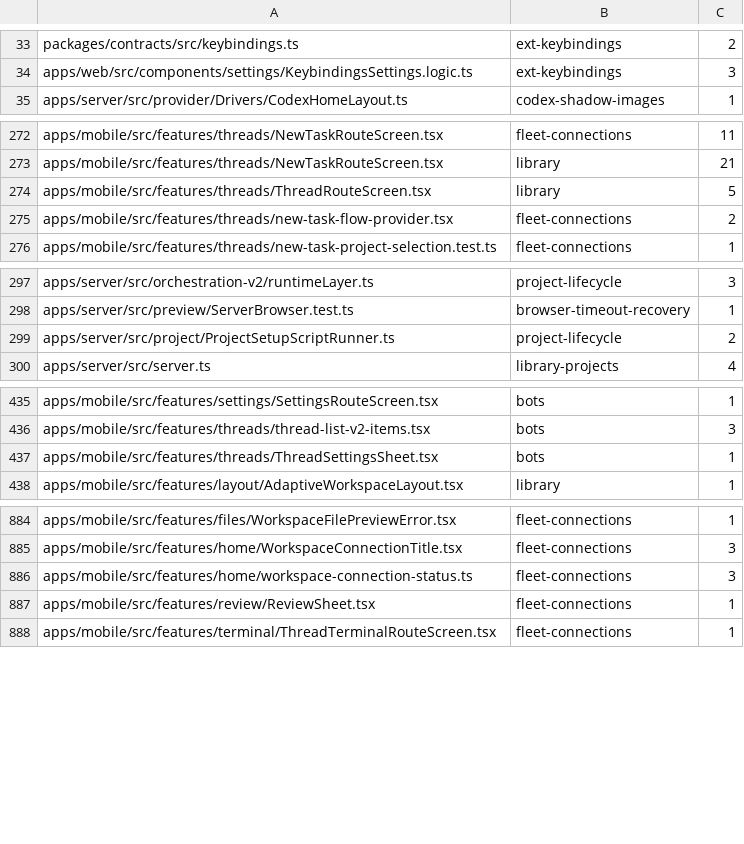
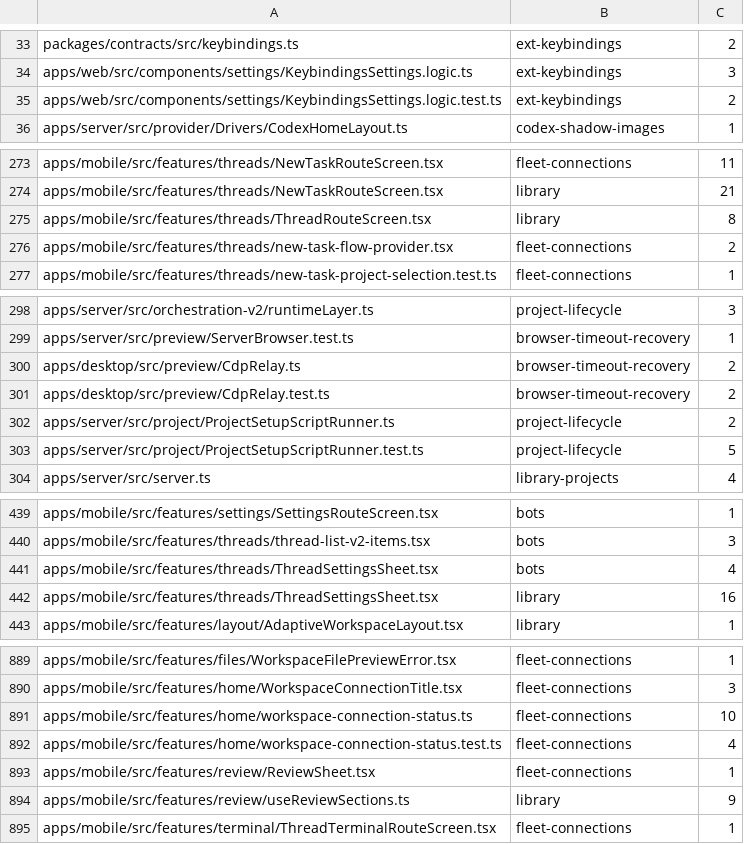
Before and after one commit to kylebegeman/loom, a TSV file: docs/fork/seams.tsv, drawn as a sheet; only a part is shown, gaps mark what is left out; the diff covers the shown part only.

```diff
--- a/docs/fork/seams.tsv
+++ b/docs/fork/seams.tsv
@@ -34,2 +34,3 @@ packages/contracts/src/keybindings.ts	ext-keybindings	2
 apps/web/src/components/settings/KeybindingsSettings.logic.ts	ext-keybindings	3
+apps/web/src/components/settings/KeybindingsSettings.logic.test.ts	ext-keybindings	2
 apps/server/src/provider/Drivers/CodexHomeLayout.ts	codex-shadow-images	1
@@ -273,3 +274,3 @@ apps/mobile/src/features/threads/NewTaskRouteScreen.tsx	fleet-connections	11
 apps/mobile/src/features/threads/NewTaskRouteScreen.tsx	library	21
-apps/mobile/src/features/threads/ThreadRouteScreen.tsx	library	5
+apps/mobile/src/features/threads/ThreadRouteScreen.tsx	library	8
 apps/mobile/src/features/threads/new-task-flow-provider.tsx	fleet-connections	2
@@ -298,3 +299,6 @@ apps/server/src/orchestration-v2/runtimeLayer.ts	project-lifecycle	3
 apps/server/src/preview/ServerBrowser.test.ts	browser-timeout-recovery	1
+apps/desktop/src/preview/CdpRelay.ts	browser-timeout-recovery	2
+apps/desktop/src/preview/CdpRelay.test.ts	browser-timeout-recovery	2
 apps/server/src/project/ProjectSetupScriptRunner.ts	project-lifecycle	2
+apps/server/src/project/ProjectSetupScriptRunner.test.ts	project-lifecycle	5
 apps/server/src/server.ts	library-projects	4
@@ -436,3 +440,4 @@ apps/mobile/src/features/settings/SettingsRouteScreen.tsx	bots	1
 apps/mobile/src/features/threads/thread-list-v2-items.tsx	bots	3
-apps/mobile/src/features/threads/ThreadSettingsSheet.tsx	bots	1
+apps/mobile/src/features/threads/ThreadSettingsSheet.tsx	bots	4
+apps/mobile/src/features/threads/ThreadSettingsSheet.tsx	library	16
 apps/mobile/src/features/layout/AdaptiveWorkspaceLayout.tsx	library	1
@@ -885,4 +890,6 @@ apps/mobile/src/features/files/WorkspaceFilePreviewError.tsx	fleet-connections	1
 apps/mobile/src/features/home/WorkspaceConnectionTitle.tsx	fleet-connections	3
-apps/mobile/src/features/home/workspace-connection-status.ts	fleet-connections	3
+apps/mobile/src/features/home/workspace-connection-status.ts	fleet-connections	10
+apps/mobile/src/features/home/workspace-connection-status.test.ts	fleet-connections	4
 apps/mobile/src/features/review/ReviewSheet.tsx	fleet-connections	1
+apps/mobile/src/features/review/useReviewSections.ts	library	9
 apps/mobile/src/features/terminal/ThreadTerminalRouteScreen.tsx	fleet-connections	1
```
Also changed, not shown: 1 edited cell elsewhere in this file, 19 other files.
